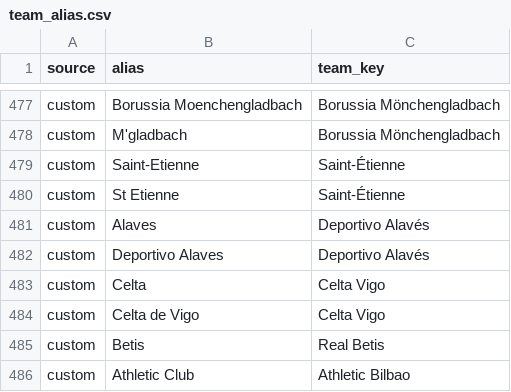
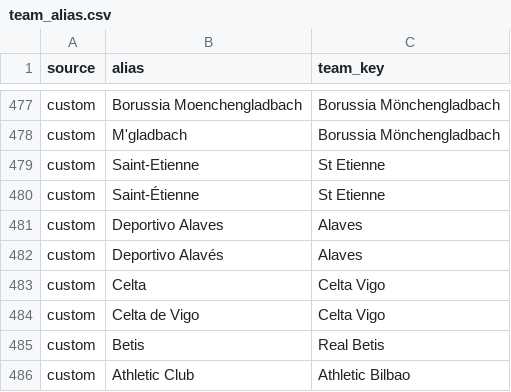
Before and after one commit to nbngoc123/Lab, a CSV file: football-lake/seed/team_alias.csv, drawn as a sheet; only a part is shown, gaps mark what is left out.

Commit message:
fix(seed): resolve duplicate team_alias mappings for Alaves and St Etienne

```diff
--- a/football-lake/seed/team_alias.csv
+++ b/football-lake/seed/team_alias.csv
@@ -478,6 +478,6 @@ custom,Borussia Moenchengladbach,Borussia Mönchengladbach
 custom,M'gladbach,Borussia Mönchengladbach
-custom,Saint-Etienne,Saint-Étienne
-custom,St Etienne,Saint-Étienne
-custom,Alaves,Deportivo Alavés
-custom,Deportivo Alaves,Deportivo Alavés
+custom,Saint-Etienne,St Etienne
+custom,Saint-Étienne,St Etienne
+custom,Deportivo Alaves,Alaves
+custom,Deportivo Alavés,Alaves
 custom,Celta,Celta Vigo
```
